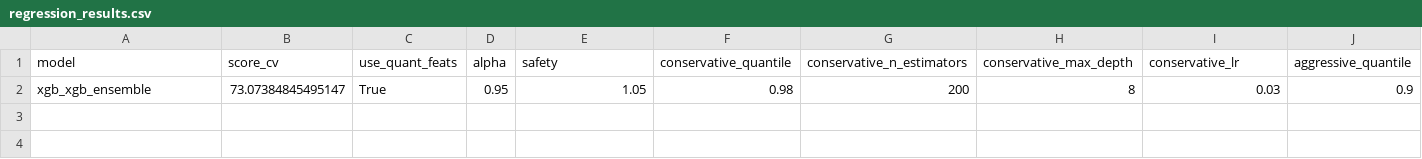
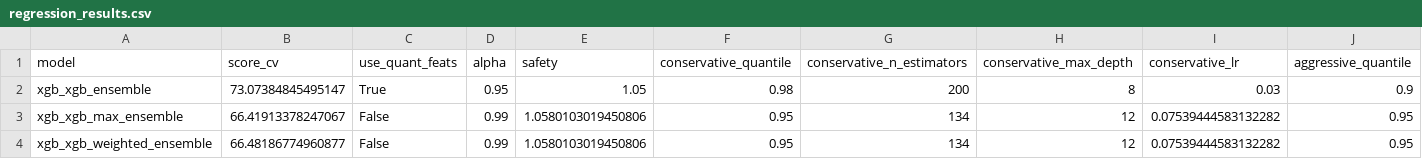
Before and after one commit to Zmart64/SAPResourceOptimizer, a CSV file: artifacts/experiments/regression_results.csv, drawn as a sheet; only a part is shown; rows hold the shown columns only; the diff names each change by its address in the sheet, - before the commit and + after, or states it on an @@ line.

```diff
--- a/artifacts/experiments/regression_results.csv
+++ b/artifacts/experiments/regression_results.csv
+row 3: xgb_xgb_max_ensemble | 66.41913378247067 | False | 0.99 | 1.0580103019450806 | 0.95 | 134 | 12 | 0.07539444583132282 | 0.95
+row 4: xgb_xgb_weighted_ensemble | 66.48186774960877 | False | 0.99 | 1.0580103019450806 | 0.95 | 134 | 12 | 0.07539444583132282 | 0.95
```
Also changed, not shown: artifacts/experiments/allocation_summary_report.csv, 3 other files.
